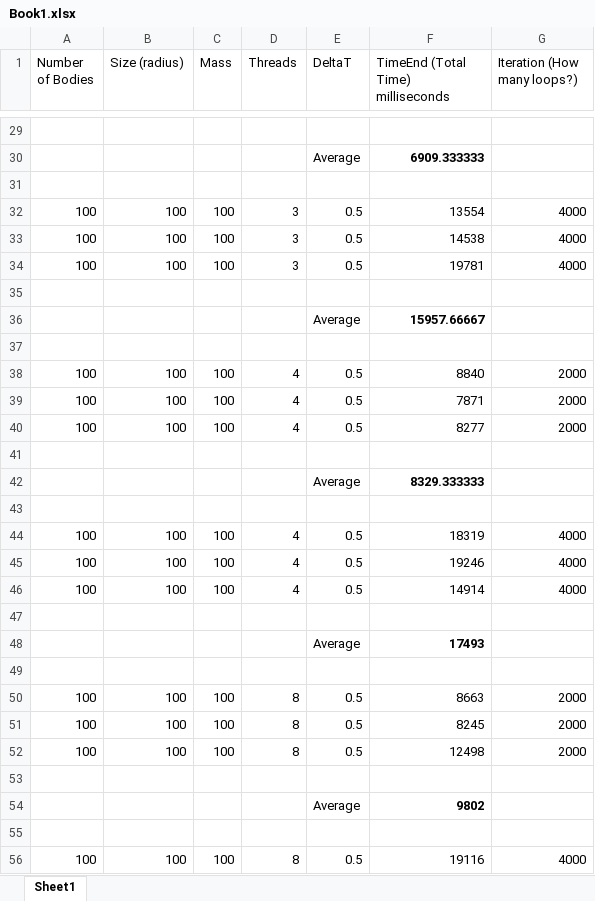
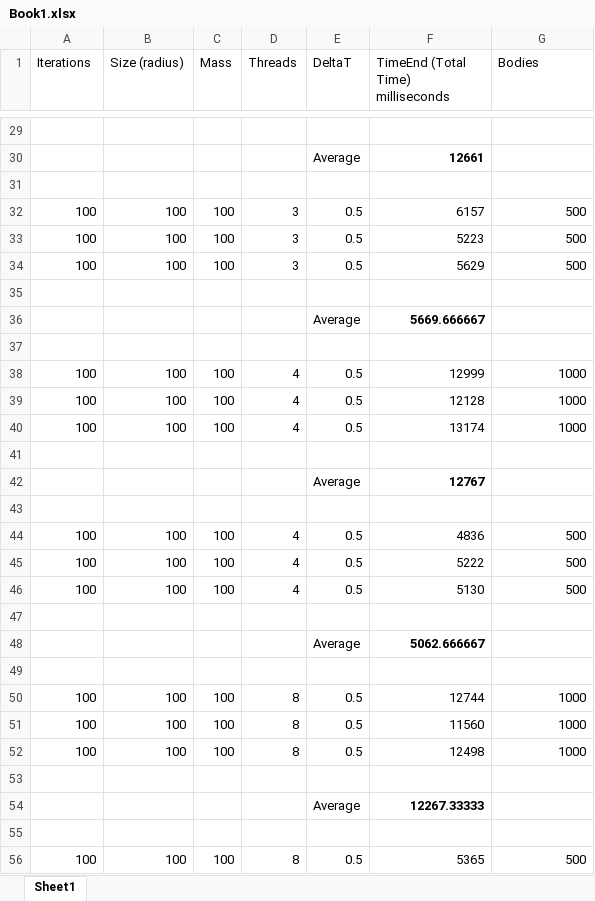
Before and after one commit to ssorce/Bodies-Collisions, an Excel workbook: Book1.xlsx, sheet Sheet1, drawn as a sheet; only a part is shown, gaps mark what is left out; values as stored, in another font and other column widths than the file's, no borders; charts and pictures not drawn; the diff covers the shown part only; the diff names each change by its address in the sheet, - before the commit and + after, or states it on an @@ line.

```diff
--- a/Book1.xlsx (sheet Sheet1)
+++ b/Book1.xlsx (sheet Sheet1)
-A1: Number of Bodies
+A1: Iterations
-G1: Iteration (How many loops?)
+G1: Bodies
-F30: 6909.333333
+F30: 12661
-F32: 13554
+F32: 6157
-G32:G34 (Bodies): 4000
+G32:G34 (Bodies): 500
-F33: 14538
+F33: 5223
-F34: 19781
+F34: 5629
-F36: 15957.66667
+F36: 5669.666667
-F38: 8840
+F38: 12999
-G38:G40 (Bodies): 2000
+G38:G40 (Bodies): 1000
-F39: 7871
+F39: 12128
-F40: 8277
+F40: 13174
-F42: 8329.333333
+F42: 12767
-F44: 18319
+F44: 4836
-G44:G46 (Bodies): 4000
+G44:G46 (Bodies): 500
-F45: 19246
+F45: 5222
-F46: 14914
+F46: 5130
-F48: 17493
+F48: 5062.666667
-F50: 8663
+F50: 12744
-G50:G52 (Bodies): 2000
+G50:G52 (Bodies): 1000
-F51: 8245
+F51: 11560
-F54: 9802
+F54: 12267.33333
-F56: 19116
+F56: 5365
-G56 (Bodies): 4000
+G56 (Bodies): 500
```
Also changed, not shown: 22 added rows and 54 edited cells elsewhere in this sheet, charts or pictures, 4 other files.
